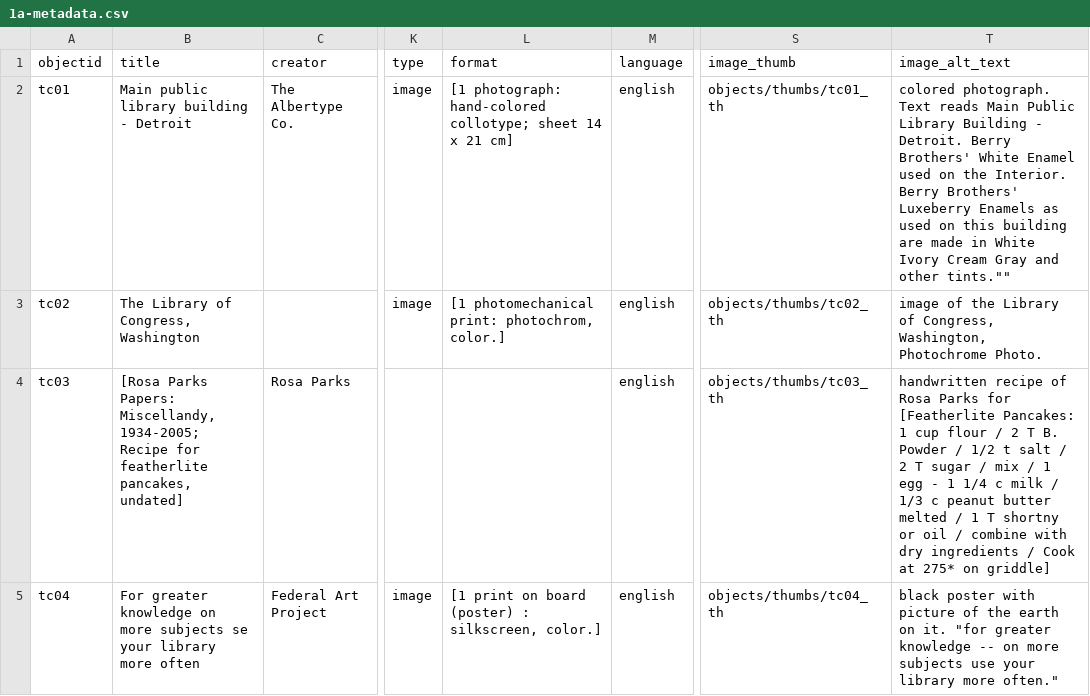
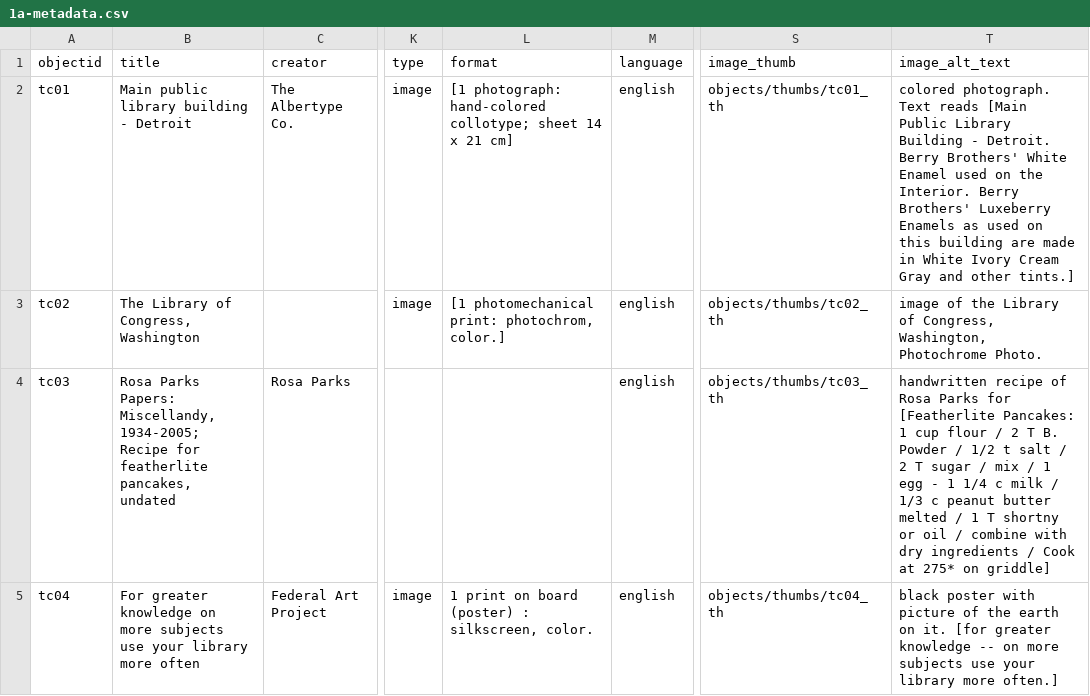
Before and after one commit to lindsro/collection-builder, a CSV file: _data/1a-metadata.csv, drawn as a sheet; only a part is shown, gaps mark what is left out; the diff names each change by its address in the sheet, - before the commit and + after, or states it on an @@ line.

Commit message:
updated csv

```diff
--- a/_data/1a-metadata.csv
+++ b/_data/1a-metadata.csv
-T2 (image_alt_text): …Text reads Main Public Library Building - Detroit. Berry Brothers' White Enamel used on the Interior. Berry Brothers' Luxeberry Enamels as used on this building are made in White Ivory Cream Gray and other tints.""
+T2 (image_alt_text): …Text reads [Main Public Library Building - Detroit. Berry Brothers' White Enamel used on the Interior. Berry Brothers' Luxeberry Enamels as used on this building are made in White Ivory Cream Gray and other tints.]
-B4 (title): [Rosa Parks Papers: Miscellandy, 1934-2005; Recipe for featherlite pancakes, undated]
+B4 (title): Rosa Parks Papers: Miscellandy, 1934-2005; Recipe for featherlite pancakes, undated
-B5 (title): …more subjects se your library…
+B5 (title): …more subjects use your library…
-L5 (format): [1 print on board (poster) : silkscreen, color.]
+L5 (format): 1 print on board (poster) : silkscreen, color.
-T5 (image_alt_text): …on it. "for greater knowledge -- on more subjects use your library more often."
+T5 (image_alt_text): …on it. [for greater knowledge -- on more subjects use your library more often.]
```
